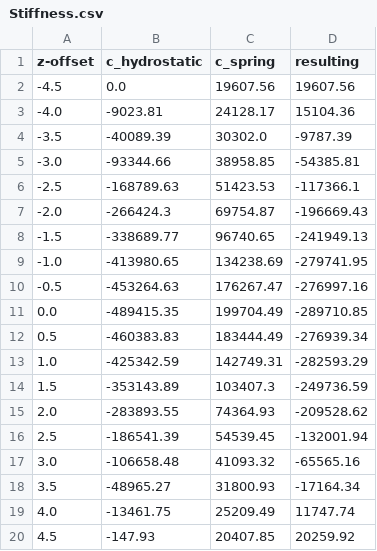
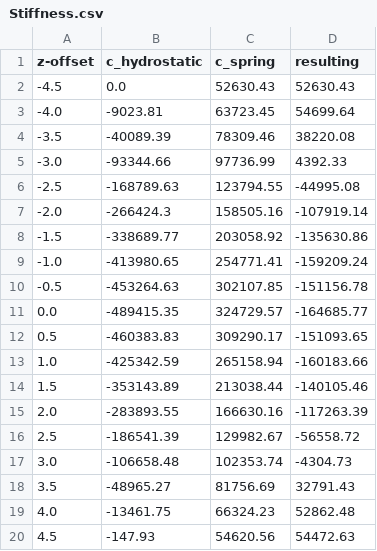
Before and after one commit to SiHeTh/COERbuoy, a CSV file: COERbuoy/param/Stiffness.csv, drawn as a sheet.

```diff
--- a/COERbuoy/param/Stiffness.csv
+++ b/COERbuoy/param/Stiffness.csv
@@ -1,20 +1,20 @@
 z-offset,c_hydrostatic,c_spring,resulting
--4.5,0.0,19607.56,19607.56
--4.0,-9023.81,24128.17,15104.36
--3.5,-40089.39,30302.0,-9787.39
--3.0,-93344.66,38958.85,-54385.81
--2.5,-168789.63,51423.53,-117366.1
--2.0,-266424.3,69754.87,-196669.43
--1.5,-338689.77,96740.65,-241949.13
--1.0,-413980.65,134238.69,-279741.95
--0.5,-453264.63,176267.47,-276997.16
-0.0,-489415.35,199704.49,-289710.85
-0.5,-460383.83,183444.49,-276939.34
-1.0,-425342.59,142749.31,-282593.29
-1.5,-353143.89,103407.3,-249736.59
-2.0,-283893.55,74364.93,-209528.62
-2.5,-186541.39,54539.45,-132001.94
-3.0,-106658.48,41093.32,-65565.16
-3.5,-48965.27,31800.93,-17164.34
-4.0,-13461.75,25209.49,11747.74
-4.5,-147.93,20407.85,20259.92
+-4.5,0.0,52630.43,52630.43
+-4.0,-9023.81,63723.45,54699.64
+-3.5,-40089.39,78309.46,38220.08
+-3.0,-93344.66,97736.99,4392.33
+-2.5,-168789.63,123794.55,-44995.08
+-2.0,-266424.3,158505.16,-107919.14
+-1.5,-338689.77,203058.92,-135630.86
+-1.0,-413980.65,254771.41,-159209.24
+-0.5,-453264.63,302107.85,-151156.78
+0.0,-489415.35,324729.57,-164685.77
+0.5,-460383.83,309290.17,-151093.65
+1.0,-425342.59,265158.94,-160183.66
+1.5,-353143.89,213038.44,-140105.46
+2.0,-283893.55,166630.16,-117263.39
+2.5,-186541.39,129982.67,-56558.72
+3.0,-106658.48,102353.74,-4304.73
+3.5,-48965.27,81756.69,32791.43
+4.0,-13461.75,66324.23,52862.48
+4.5,-147.93,54620.56,54472.63
```
Also changed, not shown: COERbuoy/param/heave/added_mass.csv, COERbuoy/param/pitch/added_mass.csv, 7 other files.
